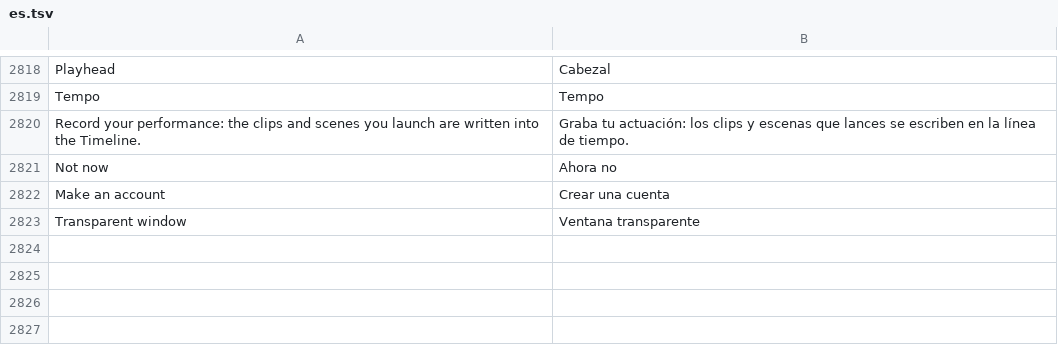
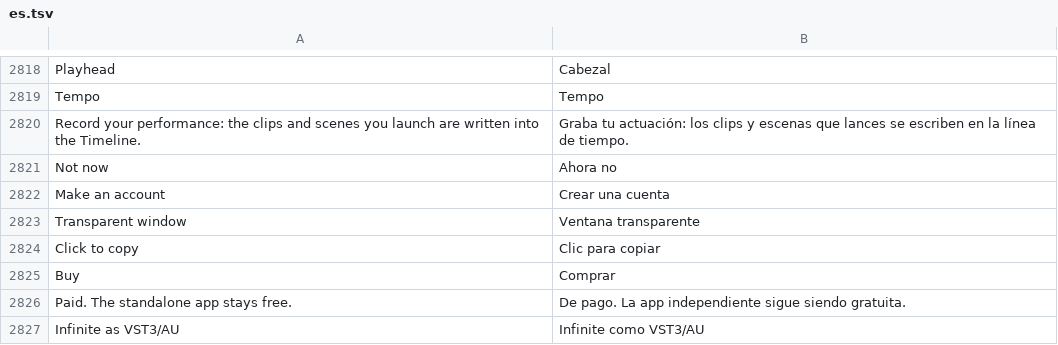
Before and after one commit to n1m21n/Infinite, a TSV file: resources/lang/es.tsv, drawn as a sheet; only a part is shown, gaps mark what is left out.

```diff
--- a/resources/lang/es.tsv
+++ b/resources/lang/es.tsv
@@ -2823 +2823,5 @@ Make an account	Crear una cuenta
 Transparent window	Ventana transparente
+Click to copy	Clic para copiar
+Buy	Comprar
+Paid. The standalone app stays free.	De pago. La app independiente sigue siendo gratuita.
+Infinite as VST3/AU	Infinite como VST3/AU
```
Also changed, not shown: resources/lang/de.tsv, resources/lang/ja.tsv, 5 other files.
